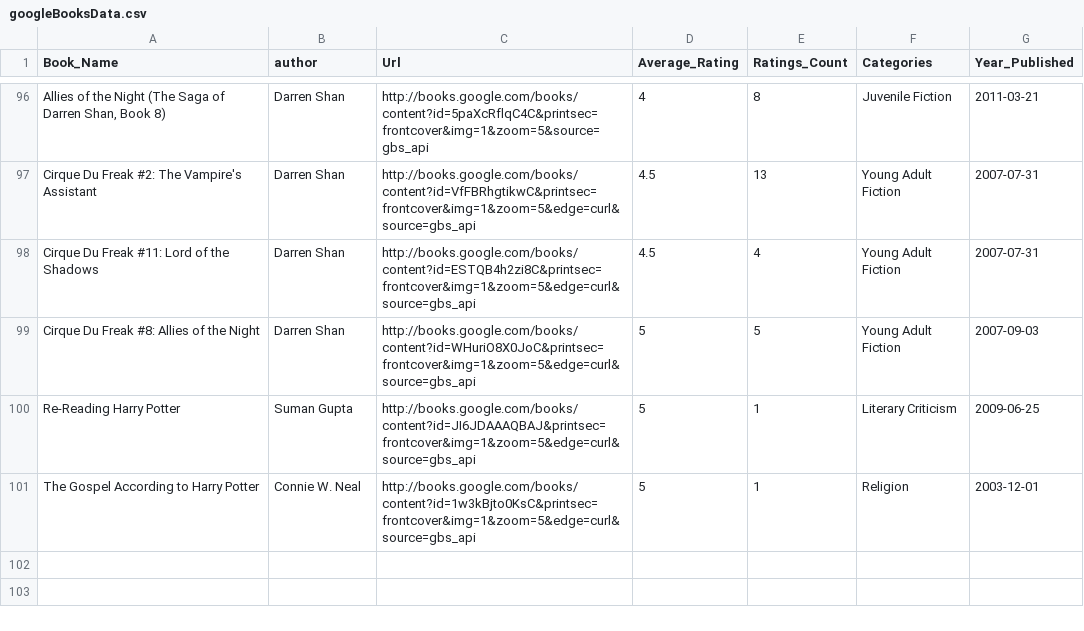
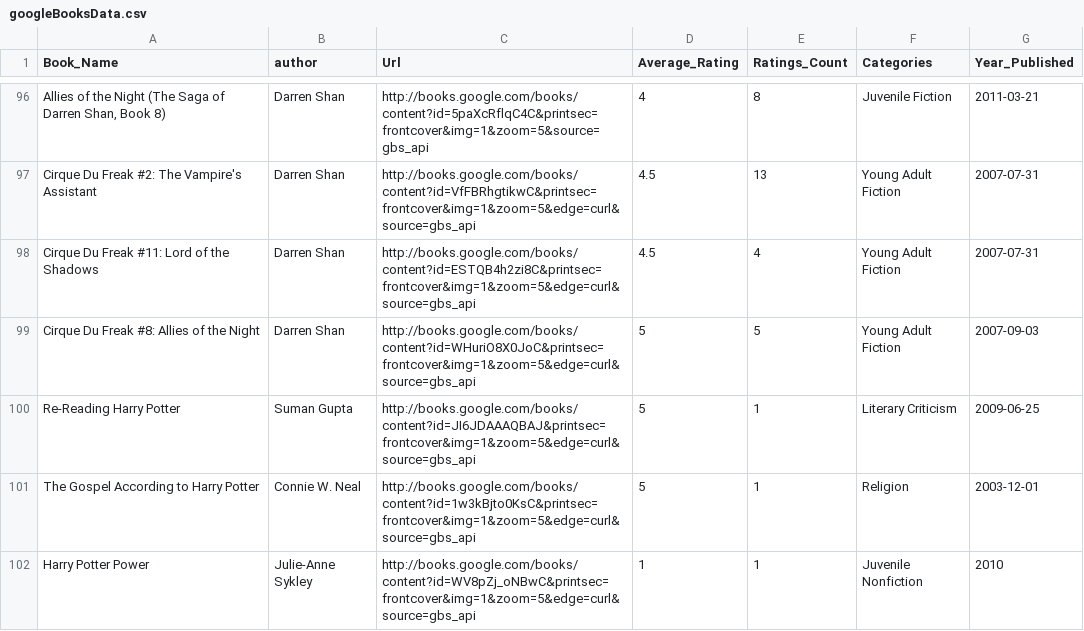
Before and after one commit to GhazASC5/reccSite, a CSV file: static/csv/googleBooksData.csv, drawn as a sheet; only a part is shown, gaps mark what is left out.

Commit message:
Author name to reccomendations

```diff
--- a/static/csv/googleBooksData.csv
+++ b/static/csv/googleBooksData.csv
@@ -101 +101,2 @@ Re-Reading Harry Potter,Suman Gupta,http://books.google.com/books/content?id=JI6
 The Gospel According to Harry Potter,Connie W. Neal,http://books.google.com/books/content?id=1w3kBjto0KsC&printsec=frontcover&img=1&zoom=5&edge=curl&source=gbs_api,5,1,Religion,2003-12-01
+Harry Potter Power,Julie-Anne Sykley,http://books.google.com/books/content?id=WV8pZj_oNBwC&printsec=frontcover&img=1&zoom=5&edge=curl&source=gbs_api,1,1,Juvenile Nonfiction,2010
```
Also changed, not shown: 2 other files.
